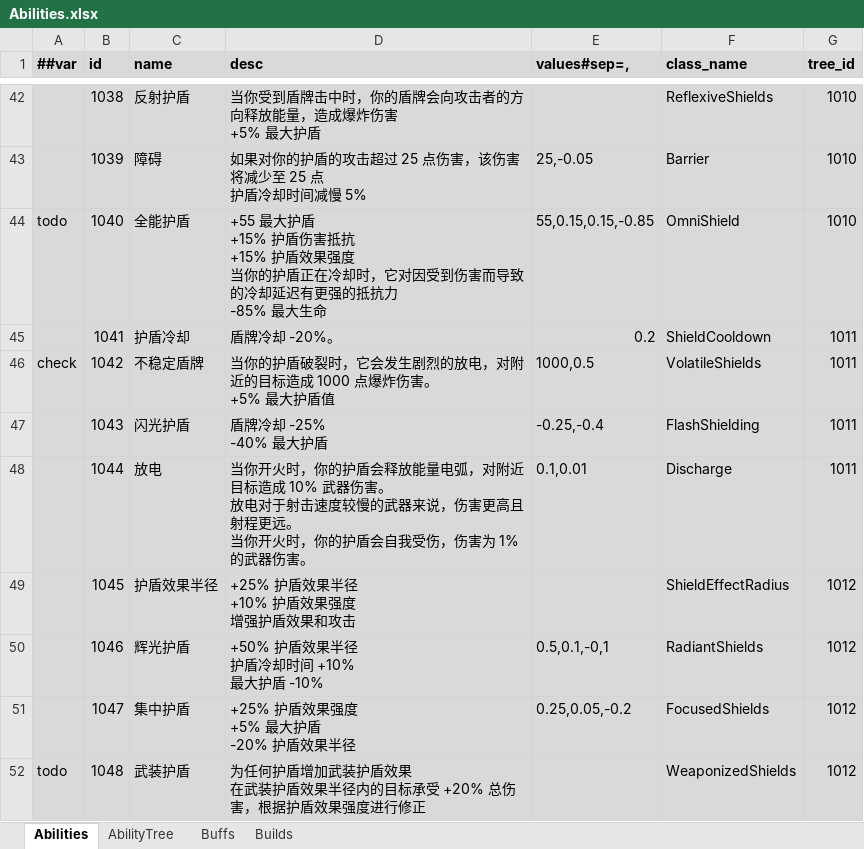
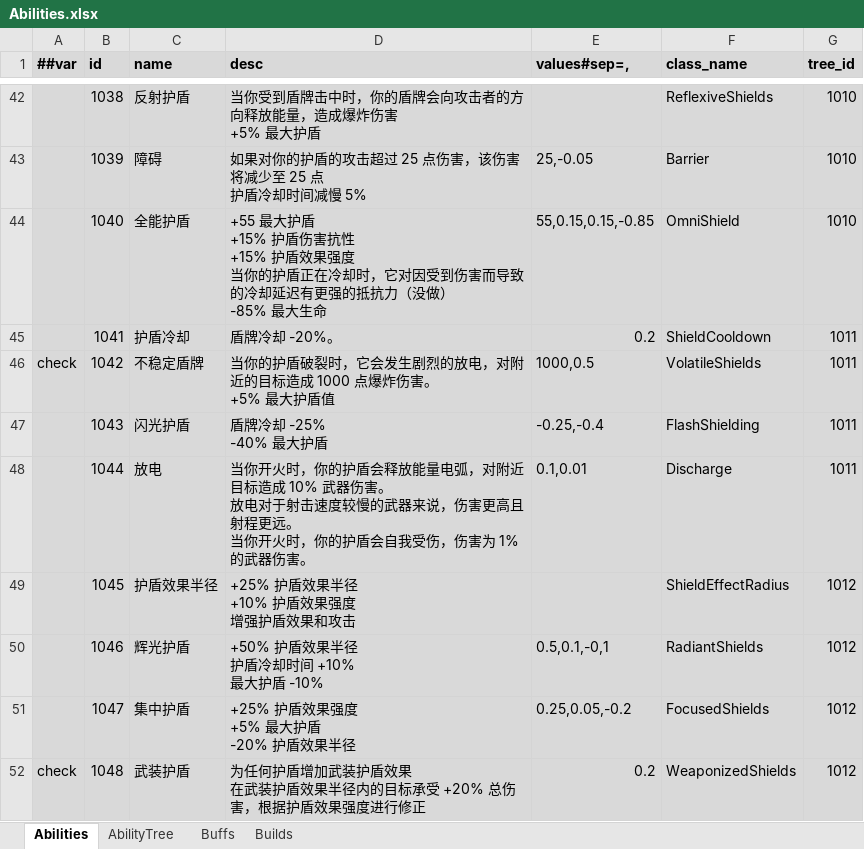
Before and after one commit to Abab-bk/NovaDrift, an Excel workbook: Tools/Luban/Datas/Abilities.xlsx, sheet Abilities, drawn as a sheet; only a part is shown, gaps mark what is left out; values as stored, in another font and other column widths than the file's, no borders; ↵ is a line break in a cell; the diff covers the shown part only; the diff names each change by its address in the sheet, - before the commit and + after, or states it on an @@ line.

```diff
--- a/Tools/Luban/Datas/Abilities.xlsx (sheet Abilities)
+++ b/Tools/Luban/Datas/Abilities.xlsx (sheet Abilities)
-A44 (##var): todo
+A44 (##var): (empty)
-D44 (desc): …护盾伤害抵抗 ↵ +15% 护盾效果强度 ↵ 当你的护盾正在冷却时，它对因受到伤害而导致的冷却延迟有更强的抵抗力 ↵ -85% 最大…
+D44 (desc): …护盾伤害抗性 ↵ +15% 护盾效果强度 ↵ 当你的护盾正在冷却时，它对因受到伤害而导致的冷却延迟有更强的抵抗力（没做） ↵ -85% 最大…
-A52 (##var): todo
+A52 (##var): check
-E52 (values#sep=,): (empty)
+E52 (values#sep=,): 0.2
```
Also changed, not shown: 13 edited cells elsewhere in this sheet, Tools/Luban/Datas/Constants.xlsx, 17 other files.
